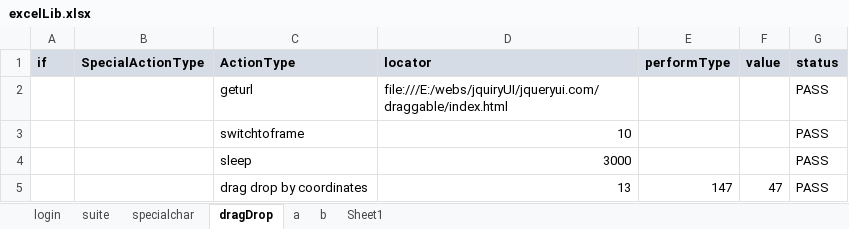
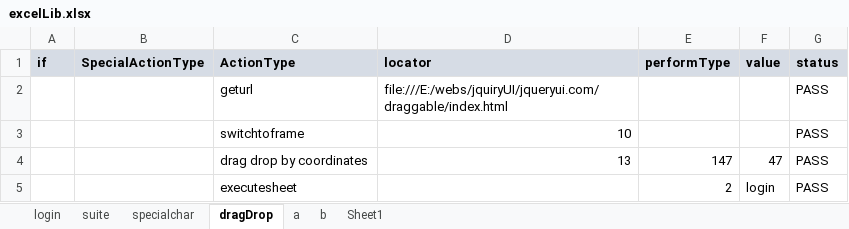
Before and after one commit to saiparth/hybrid-mvn, an Excel workbook: mavenHybrid/webdriver/excelLib.xlsx, sheet dragDrop, drawn as a sheet; values as stored, in another font and other column widths than the file's, no borders; removed rows and columns are numbered as before the commit, all else as after; the diff names each change by its address in the sheet, - before the commit and + after, or states it on an @@ line.

```diff
--- a/mavenHybrid/webdriver/excelLib.xlsx (sheet dragDrop)
+++ b/mavenHybrid/webdriver/excelLib.xlsx (sheet dragDrop)
-row 4:  |  | sleep | 3000 |  |  | PASS
+row 5:  |  | executesheet |  | 2 | login | PASS
```
Also changed, not shown: sheet b, sheet login, sheet Sheet1, sheet suite, sheet specialchar, sheet a, 4 other files.
